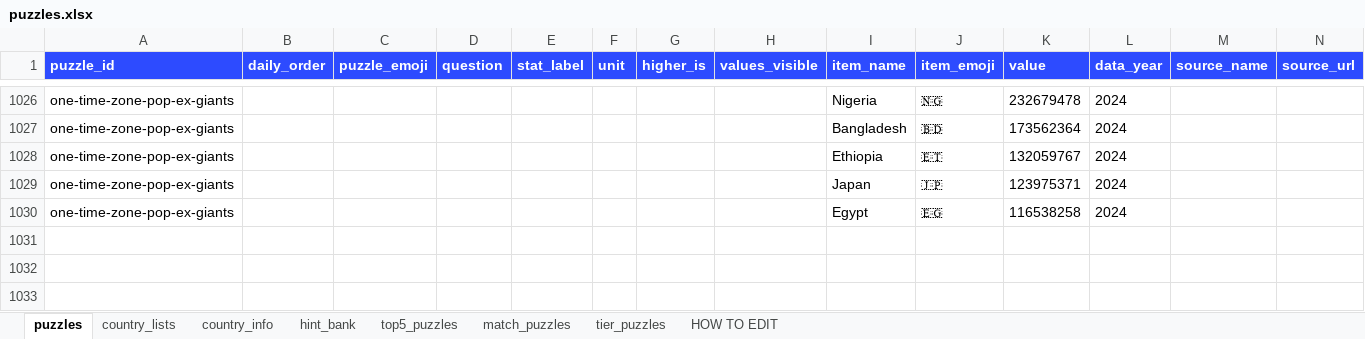
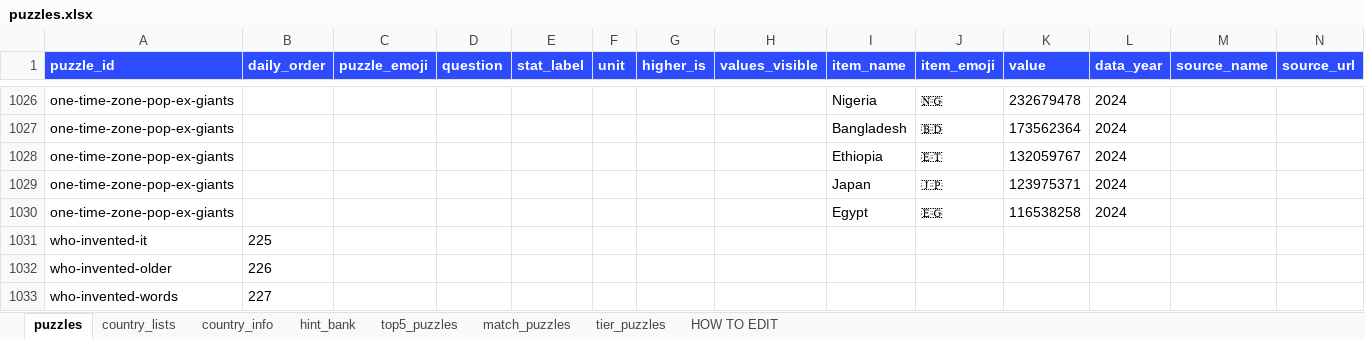
Before and after one commit to MichaelYao88/rankd, an Excel workbook: puzzles.xlsx, sheet puzzles, drawn as a sheet; only a part is shown, gaps mark what is left out; values as stored, in another font and other column widths than the file's, no borders; rows hold the shown columns only; the diff names each change by its address in the sheet, - before the commit and + after, or states it on an @@ line.

```diff
--- a/puzzles.xlsx (sheet puzzles)
+++ b/puzzles.xlsx (sheet puzzles)
+row 1031: who-invented-it | 225
+row 1032: who-invented-older | 226
+row 1033: who-invented-words | 227
```
Also changed, not shown: 18 other files.
